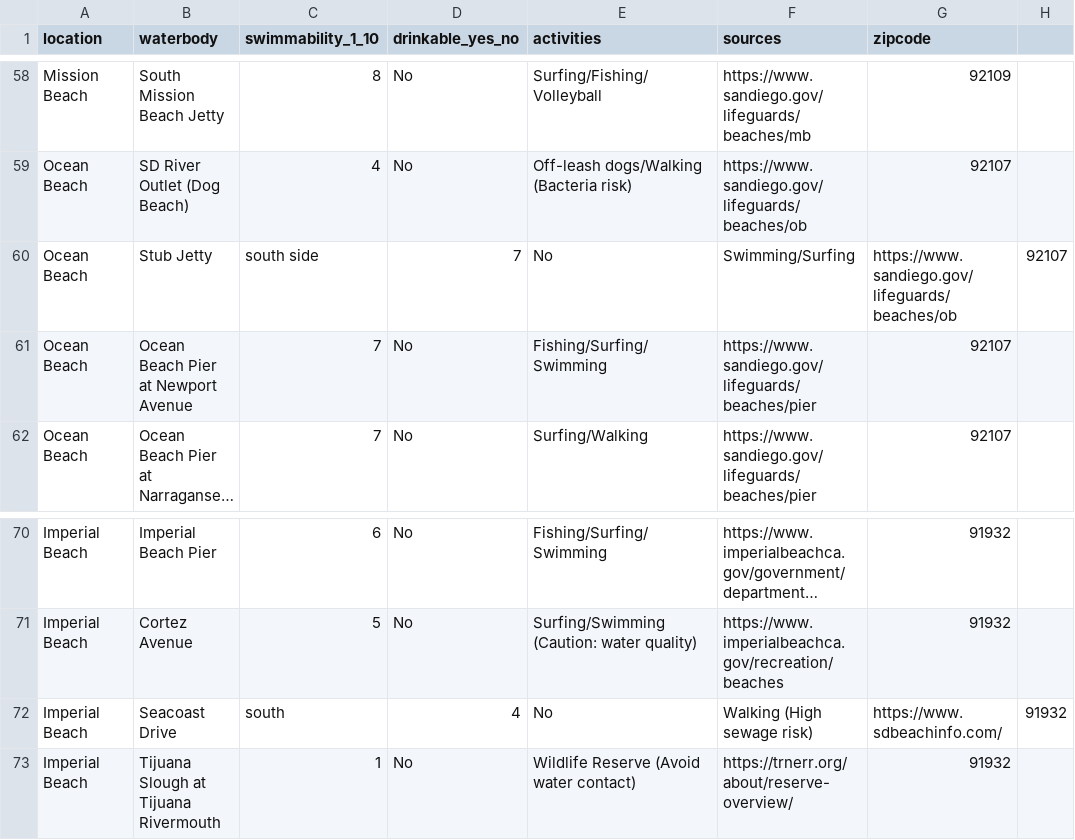
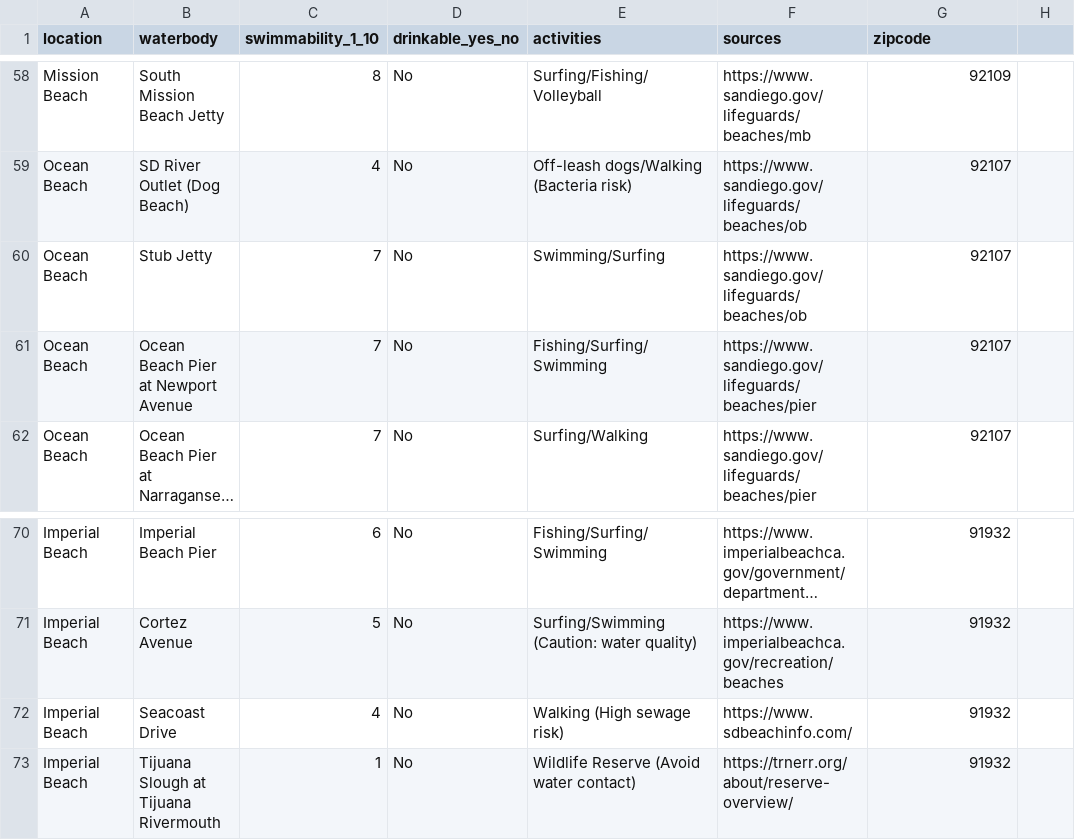
Before and after one commit to josephgolla2/-CS250Cannonball, a CSV file: research/water/san_diego_county_water_bodies_drinkable_swimmable.csv, drawn as a sheet; only a part is shown, gaps mark what is left out; long unchanged cells end in …; the diff names each change by its address in the sheet, - before the commit and + after, or states it on an @@ line.

Commit message:
Fix formatting in water bodies CSV file

```diff
--- a/research/water/san_diego_county_water_bodies_drinkable_swimmable.csv
+++ b/research/water/san_diego_county_water_bodies_drinkable_swimmable.csv
-C60 (swimmability_1_10): south side
+C60 (swimmability_1_10): 7
-D60 (drinkable_yes_no): 7
+D60 (drinkable_yes_no): No
-E60 (activities): No
+E60 (activities): Swimming/Surfing
-F60 (sources): Swimming/Surfing
+F60 (sources): https://www.sandiego.gov/lifeguards/beaches/ob
-G60 (zipcode): https://www.sandiego.gov/lifeguards/beaches/ob
+G60 (zipcode): 92107
-H60: 92107
+H60: (empty)
-C72 (swimmability_1_10): south
+C72 (swimmability_1_10): 4
-D72 (drinkable_yes_no): 4
+D72 (drinkable_yes_no): No
-E72 (activities): No
+E72 (activities): Walking (High sewage risk)
-F72 (sources): Walking (High sewage risk)
+F72 (sources): https://www.sdbeachinfo.com/
-G72 (zipcode): https://www.sdbeachinfo.com/
+G72 (zipcode): 91932
-H72: 91932
+H72: (empty)
```
